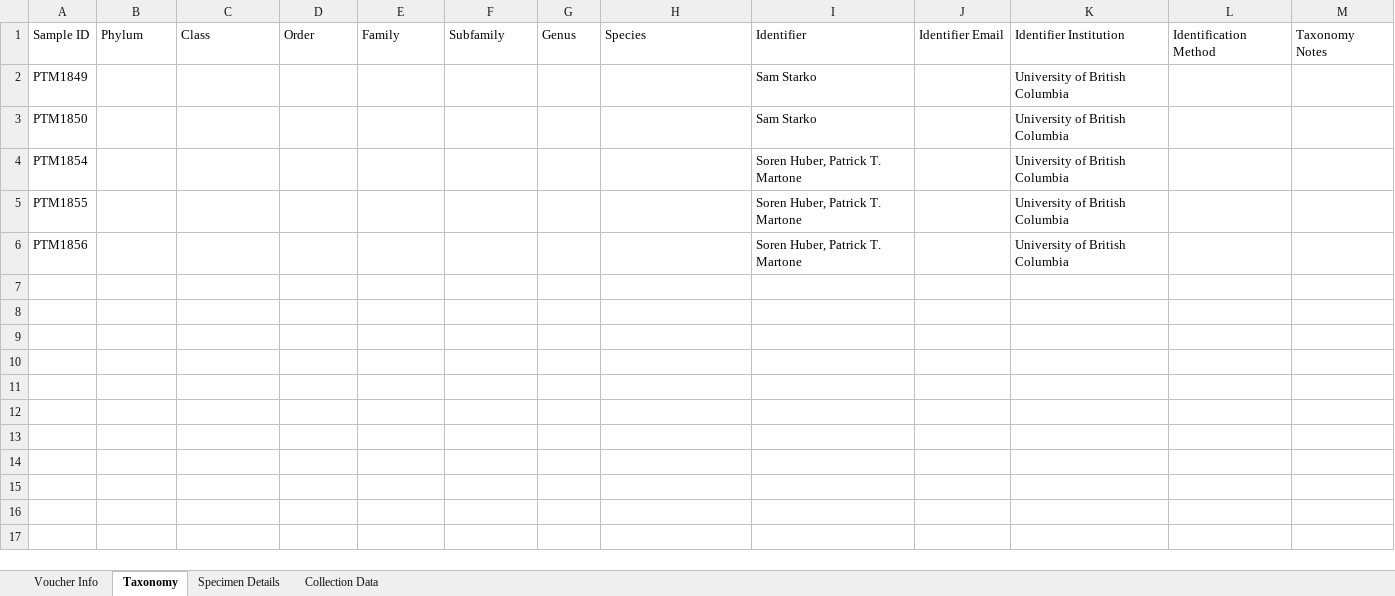
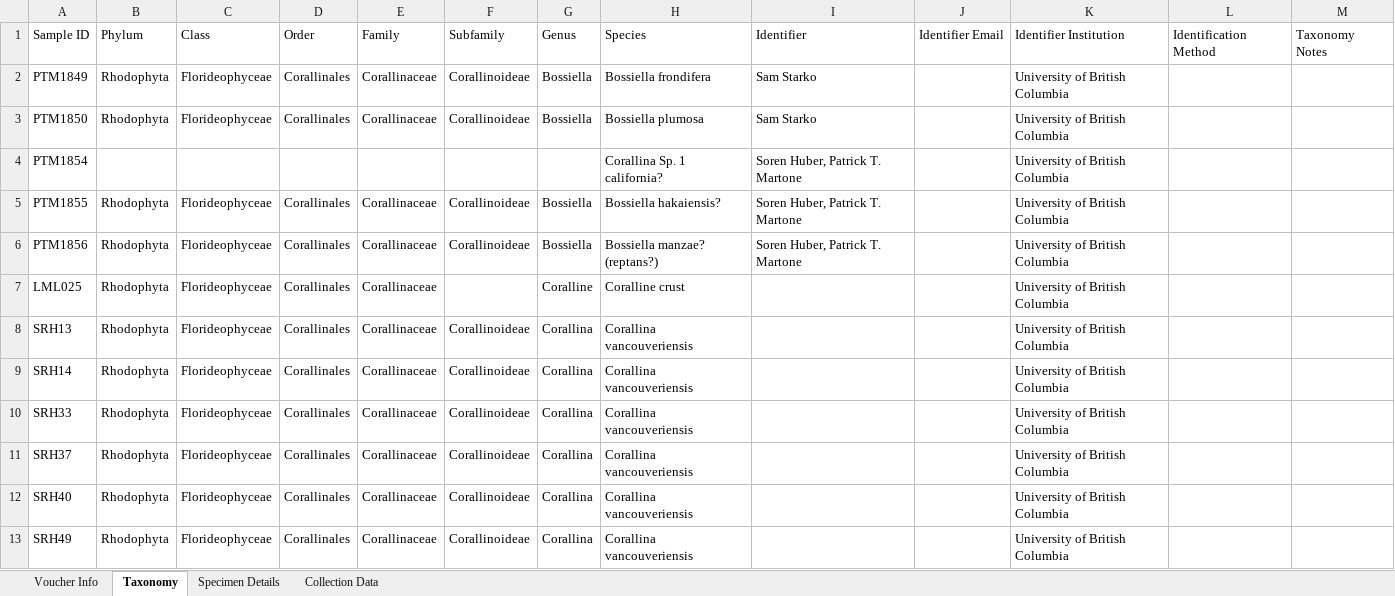
Before and after one commit to martonelab/BoldWorkflow, an Excel workbook: 01_spreadsheet/results/bold_jul252019.xlsx, sheet Taxonomy, drawn as a sheet; values as stored, in another font and other column widths than the file's, no borders; the diff names each change by its address in the sheet, - before the commit and + after, or states it on an @@ line.

Commit message:
cleaned up issues with spreadsheets

```diff
--- a/01_spreadsheet/results/bold_jul252019.xlsx (sheet Taxonomy)
+++ b/01_spreadsheet/results/bold_jul252019.xlsx (sheet Taxonomy)
-B2:B3: (empty)
+B2:B3: Rhodophyta
-C2:C3: (empty)
+C2:C3: Florideophyceae
-D2:D3: (empty)
+D2:D3: Corallinales
-E2:E3: (empty)
+E2:E3: Corallinaceae
-F2:F3: (empty)
+F2:F3: Corallinoideae
-G2:G3: (empty)
+G2:G3: Bossiella
-H2: (empty)
+H2: Bossiella frondifera
-H3: (empty)
+H3: Bossiella plumosa
-H4: (empty)
+H4: Corallina Sp. 1 california?
-B5:B6: (empty)
+B5:B6: Rhodophyta
-C5:C6: (empty)
+C5:C6: Florideophyceae
-D5:D6: (empty)
+D5:D6: Corallinales
-E5:E6: (empty)
+E5:E6: Corallinaceae
-F5:F6: (empty)
+F5:F6: Corallinoideae
-G5:G6: (empty)
+G5:G6: Bossiella
-H5: (empty)
+H5: Bossiella hakaiensis?
-H6: (empty)
+H6: Bossiella manzae? (reptans?)
+row 7: LML025 | Rhodophyta | Florideophyceae | Corallinales | Corallinaceae |  | Coralline | Coralline crust |  |  | University of British Columbia
+row 8: SRH13 | Rhodophyta | Florideophyceae | Corallinales | Corallinaceae | Corallinoideae | Corallina | Corallina vancouveriensis |  |  | University of British Columbia
+row 9: SRH14 | Rhodophyta | Florideophyceae | Corallinales | Corallinaceae | Corallinoideae | Corallina | Corallina vancouveriensis |  |  | University of British Columbia
+row 10: SRH33 | Rhodophyta | Florideophyceae | Corallinales | Corallinaceae | Corallinoideae | Corallina | Corallina vancouveriensis |  |  | University of British Columbia
+row 11: SRH37 | Rhodophyta | Florideophyceae | Corallinales | Corallinaceae | Corallinoideae | Corallina | Corallina vancouveriensis |  |  | University of British Columbia
+row 12: SRH40 | Rhodophyta | Florideophyceae | Corallinales | Corallinaceae | Corallinoideae | Corallina | Corallina vancouveriensis |  |  | University of British Columbia
+row 13: SRH49 | Rhodophyta | Florideophyceae | Corallinales | Corallinaceae | Corallinoideae | Corallina | Corallina vancouveriensis |  |  | University of British Columbia
```
Also changed, not shown: sheet Collection Data, sheet Voucher Info, sheet Specimen Details, 1 other file.
